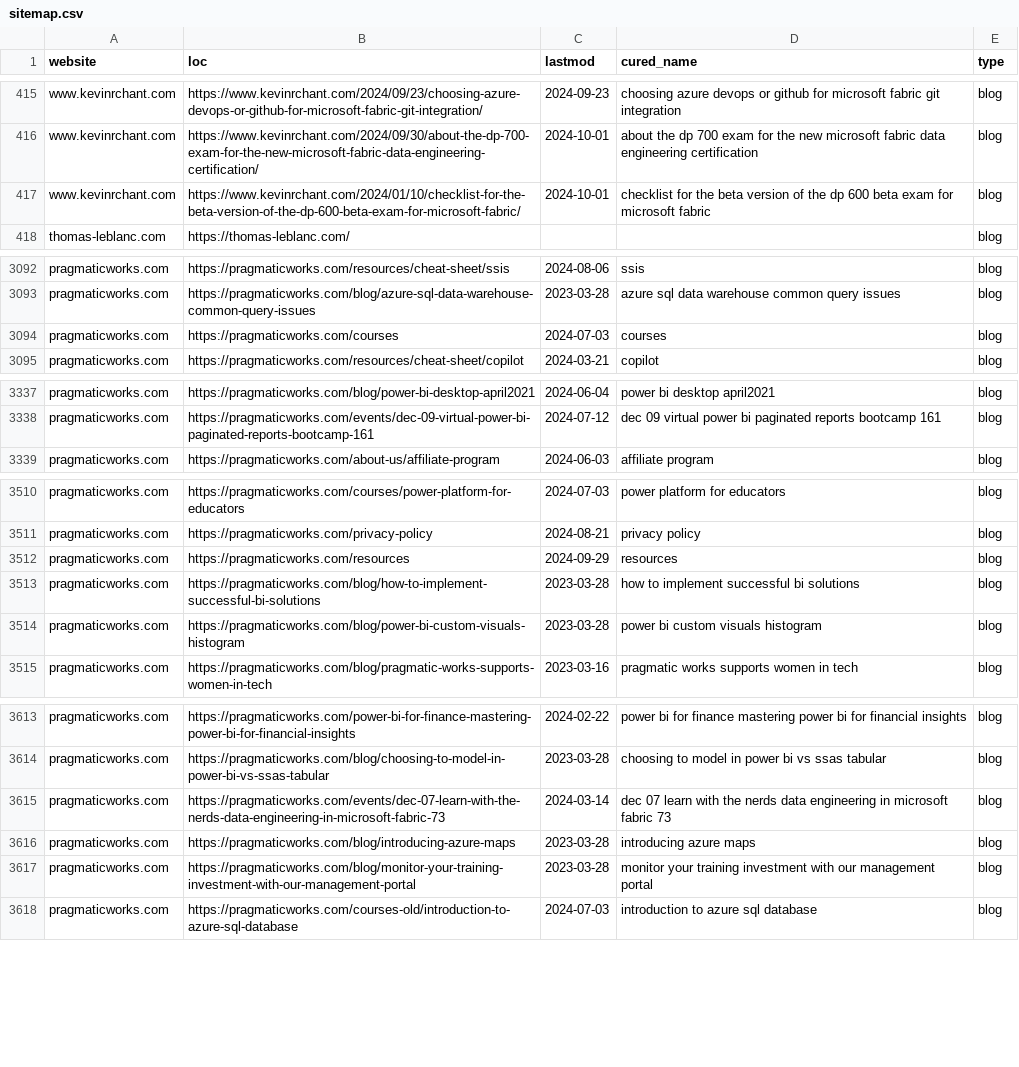
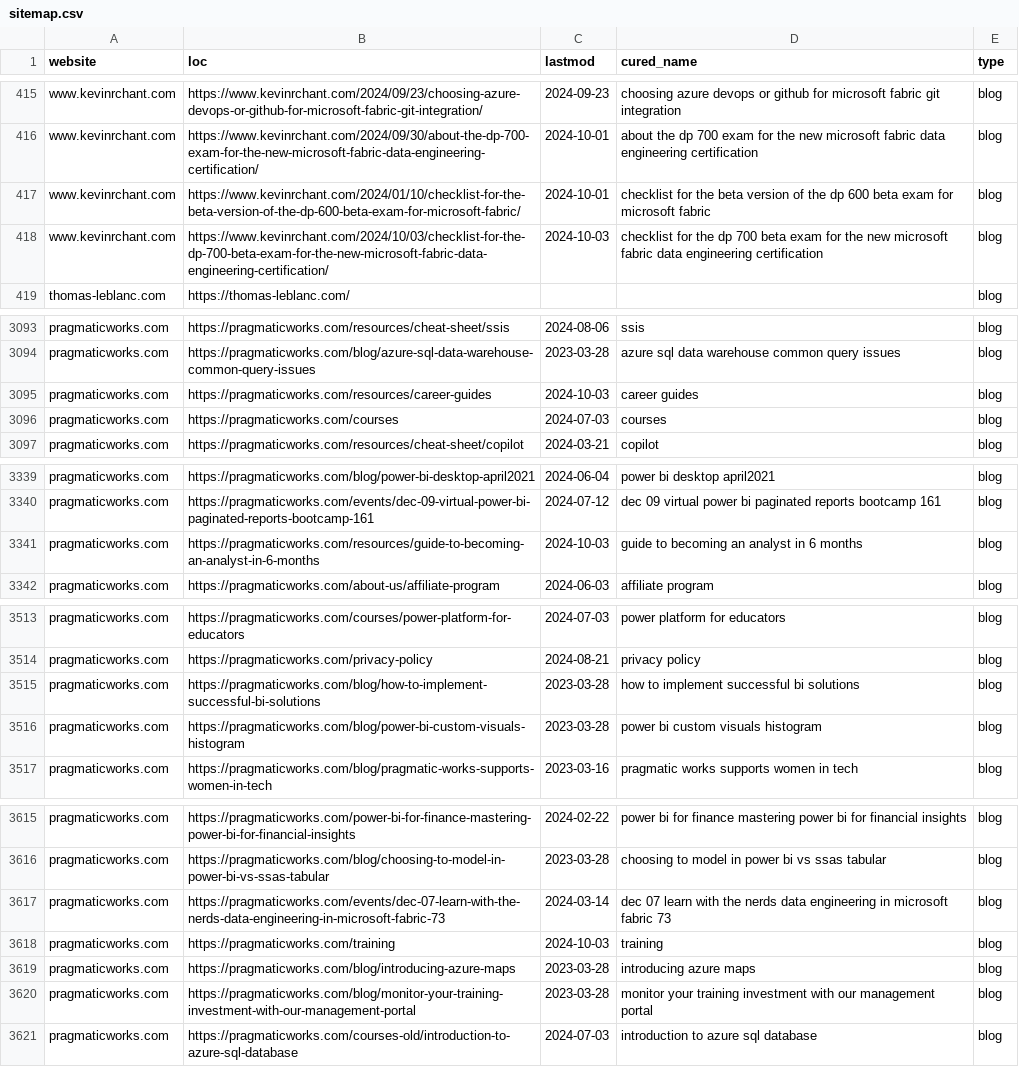
Before and after one commit to julian-passebecq/newsai_script, a CSV file: data/sitemap.csv, drawn as a sheet; only a part is shown, gaps mark what is left out; removed rows and columns are numbered as before the commit, all else as after; the diff covers the shown part only; the diff names each change by its address in the sheet, - before the commit and + after, or states it on an @@ line.

```diff
--- a/data/sitemap.csv
+++ b/data/sitemap.csv
+row 418: www.kevinrchant.com | https://www.kevinrchant.com/2024/10/03/checklist-for-the-dp-700-beta-exam-for-the-new-microsoft-fabric-data-engineering-certification/ | 2024-10-03 | checklist for the dp 700 beta exam for the new microsoft fabric data engineering certification | blog
+row 3095: pragmaticworks.com | https://pragmaticworks.com/resources/career-guides | 2024-10-03 | career guides | blog
+row 3341: pragmaticworks.com | https://pragmaticworks.com/resources/guide-to-becoming-an-analyst-in-6-months | 2024-10-03 | guide to becoming an analyst in 6 months | blog
-row 3512: pragmaticworks.com | https://pragmaticworks.com/resources | 2024-09-29 | resources | blog
+row 3618: pragmaticworks.com | https://pragmaticworks.com/training | 2024-10-03 | training | blog
```
Also changed, not shown: 1 added row, 2 removed rows, 30 moved rows and 2 edited cells elsewhere in this file, data/article_blog.csv.
